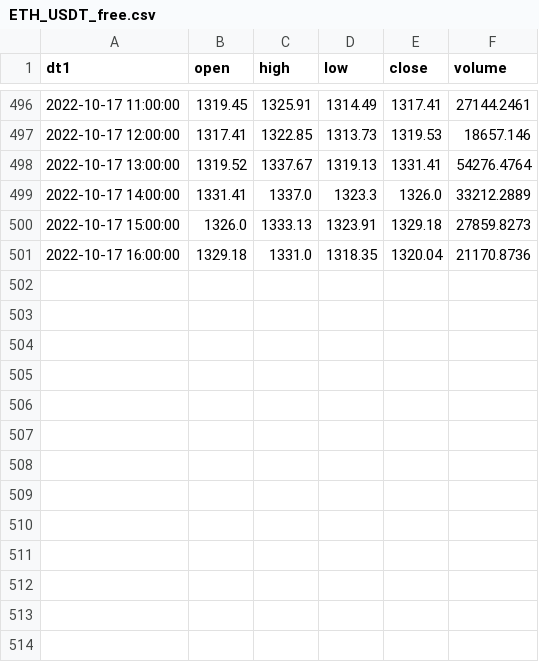
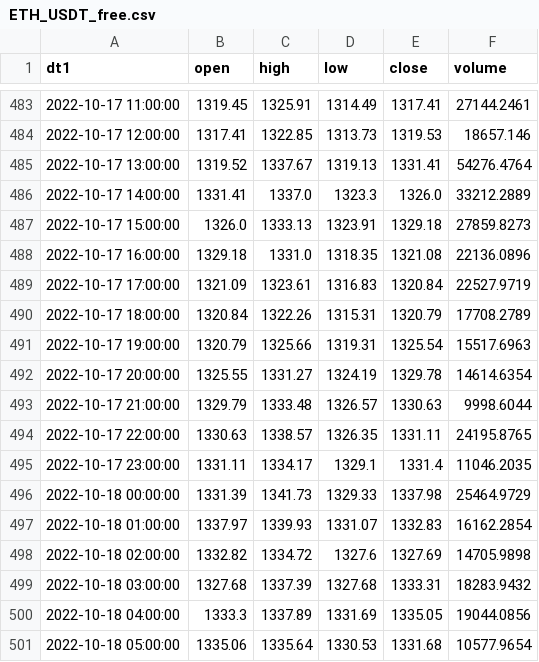
Before and after one commit to abessalov/Ocean_ETH_Prediction, a CSV file: data/ETH_USDT_free.csv, drawn as a sheet; only a part is shown, gaps mark what is left out; the diff covers the shown part only.

```diff
--- a/data/ETH_USDT_free.csv
+++ b/data/ETH_USDT_free.csv
@@ -500,2 +487,15 @@ dt1,open,high,low,close,volume
 2022-10-17 15:00:00,1326.0,1333.13,1323.91,1329.18,27859.8273
-2022-10-17 16:00:00,1329.18,1331.0,1318.35,1320.04,21170.8736
+2022-10-17 16:00:00,1329.18,1331.0,1318.35,1321.08,22136.0896
+2022-10-17 17:00:00,1321.09,1323.61,1316.83,1320.84,22527.9719
+2022-10-17 18:00:00,1320.84,1322.26,1315.31,1320.79,17708.2789
+2022-10-17 19:00:00,1320.79,1325.66,1319.31,1325.54,15517.6963
+2022-10-17 20:00:00,1325.55,1331.27,1324.19,1329.78,14614.6354
+2022-10-17 21:00:00,1329.79,1333.48,1326.57,1330.63,9998.6044
+2022-10-17 22:00:00,1330.63,1338.57,1326.35,1331.11,24195.8765
+2022-10-17 23:00:00,1331.11,1334.17,1329.1,1331.4,11046.2035
+2022-10-18 00:00:00,1331.39,1341.73,1329.33,1337.98,25464.9729
+2022-10-18 01:00:00,1337.97,1339.93,1331.07,1332.83,16162.2854
+2022-10-18 02:00:00,1332.82,1334.72,1327.6,1327.69,14705.9898
+2022-10-18 03:00:00,1327.68,1337.39,1327.68,1333.31,18283.9432
+2022-10-18 04:00:00,1333.3,1337.89,1331.69,1335.05,19044.0856
+2022-10-18 05:00:00,1335.06,1335.64,1330.53,1331.68,10577.9654
```
Also changed, not shown: 13 removed rows elsewhere in this file, 2 other files.
